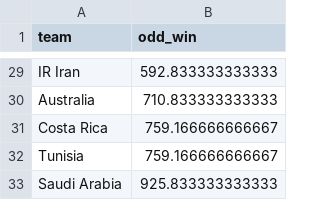
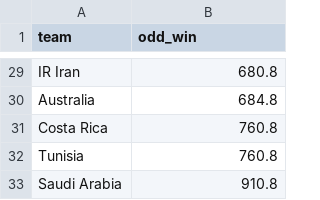
Before and after one commit to araupontones/CariQuiniela, a CSV file: data/3.clean/ind_ods_winner.csv, drawn as a sheet; only a part is shown, gaps mark what is left out; the diff covers the shown part only; the diff names each change by its address in the sheet, - before the commit and + after, or states it on an @@ line.

```diff
--- a/data/3.clean/ind_ods_winner.csv
+++ b/data/3.clean/ind_ods_winner.csv
-B29 (odd_win): 592.833333333333
+B29 (odd_win): 680.8
-B30 (odd_win): 710.833333333333
+B30 (odd_win): 684.8
-B31:B32 (odd_win): 759.166666666667
+B31:B32 (odd_win): 760.8
-B33 (odd_win): 925.833333333333
+B33 (odd_win): 910.8
```
Also changed, not shown: 1 added row, 1 removed row and 26 edited cells elsewhere in this file, data/3.clean/ind_all_matches.csv, data/3.clean/ind_teams_year.csv.
